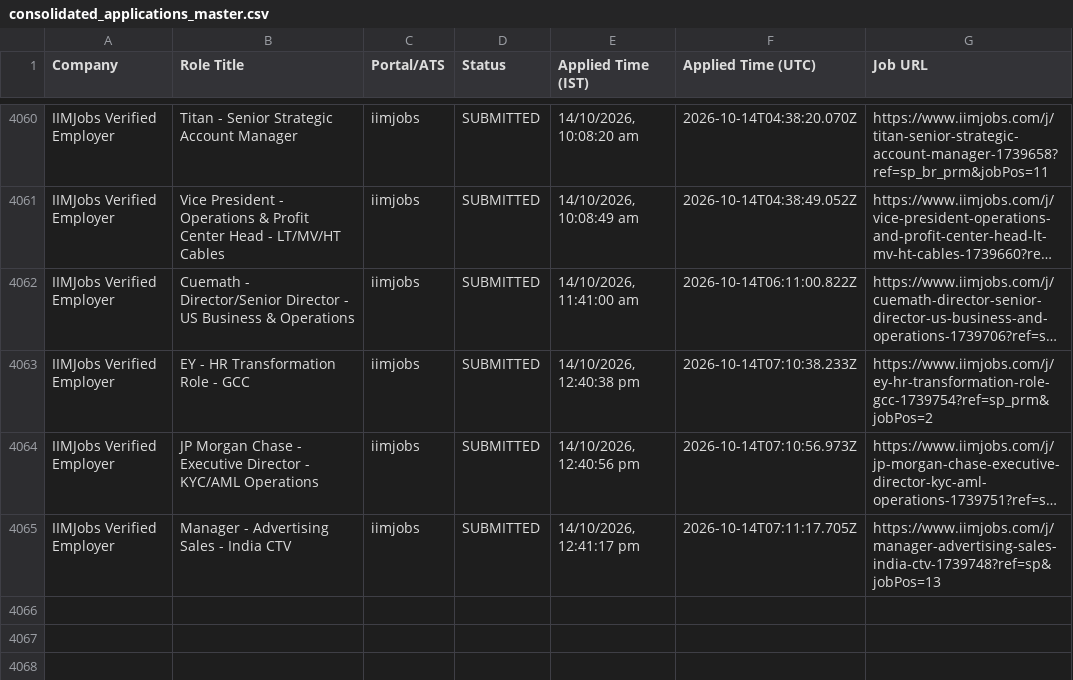
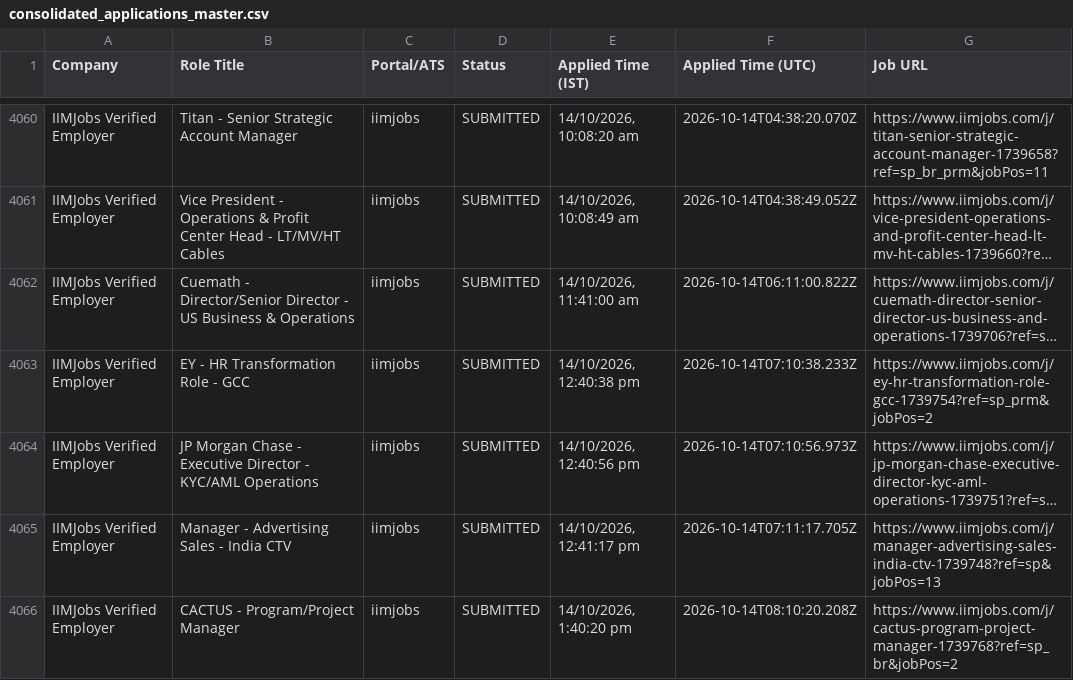
Before and after one commit to sandeepramaswamykashyap-coder/job-search-agent, a CSV file: consolidated_applications_master.csv, drawn as a sheet; only a part is shown, gaps mark what is left out; long unchanged cells end in …; the diff names each change by its address in the sheet, - before the commit and + after, or states it on an @@ line.

Commit message:
feat: recorded visible omni-portal applications cycle #182

```diff
--- a/consolidated_applications_master.csv
+++ b/consolidated_applications_master.csv
+row 4066: IIMJobs Verified Employer | CACTUS - Program/Project Manager | iimjobs | SUBMITTED | 14/10/2026, 1:40:20 pm | 2026-10-14T08:10:20.208Z | https://www.iimjobs.com/j/cactus-program-project-manager-1739768?ref=sp_br&jobPos=2
```
Also changed, not shown: verified_clean_applications.csv, 3 other files.
